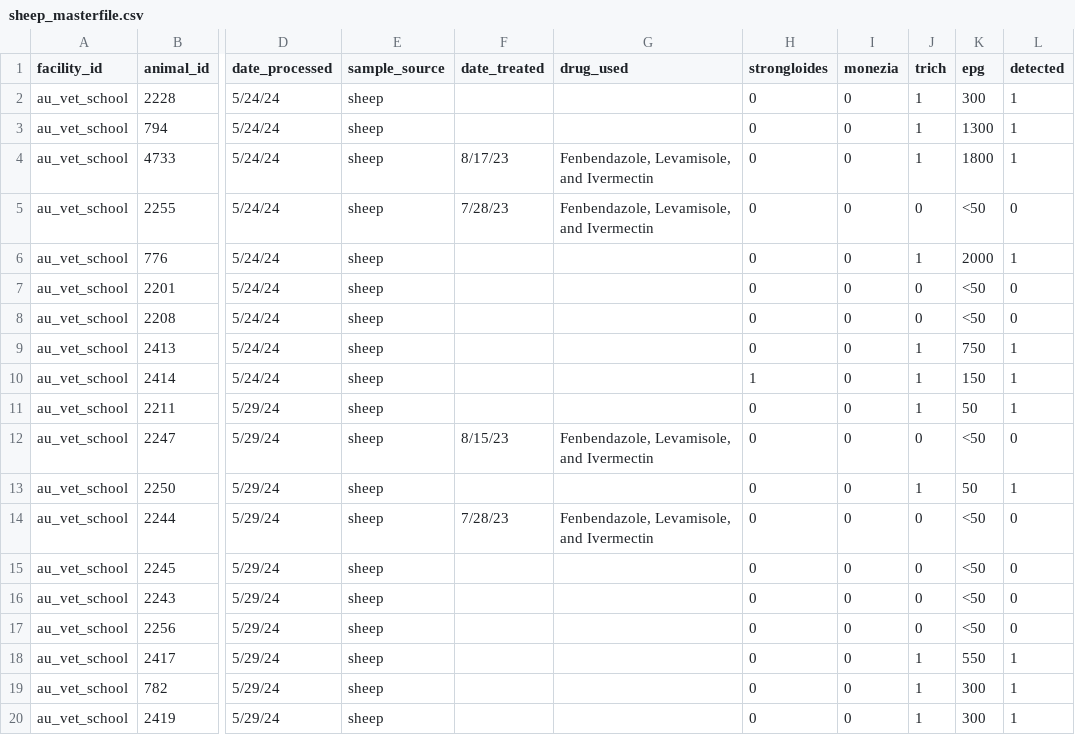
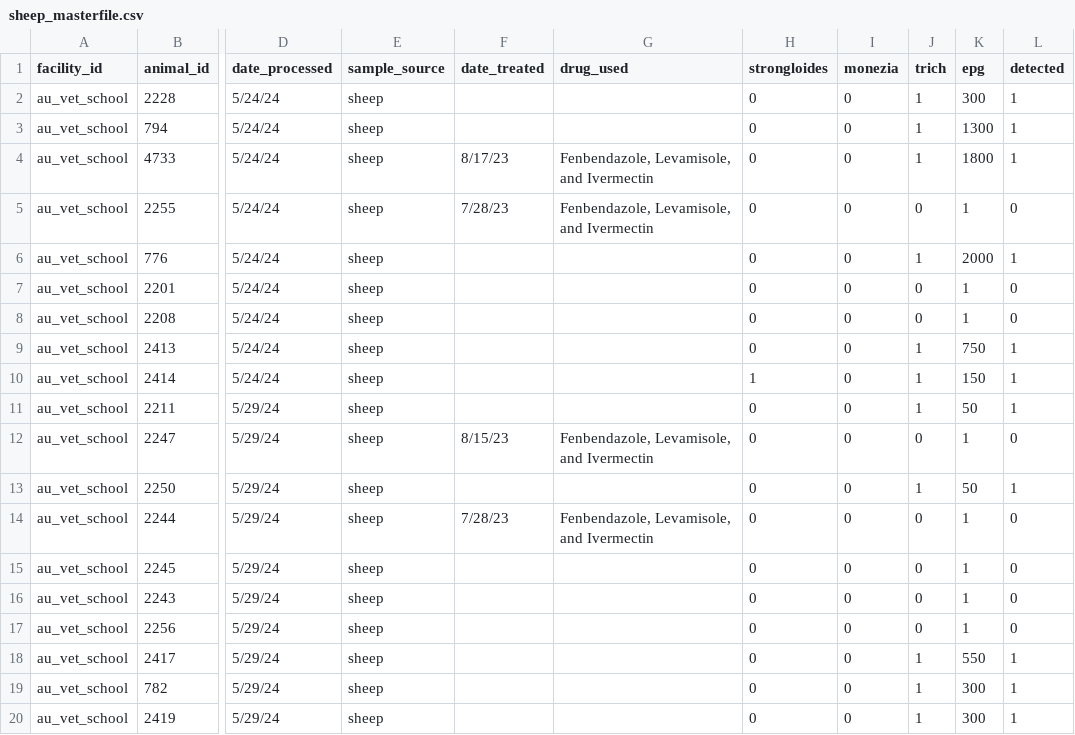
Before and after one commit to kaylaayana/Helminth-Data, a CSV file: sheep_masterfile.csv, drawn as a sheet; only a part is shown, gaps mark what is left out; the diff covers the shown part only; the diff names each change by its address in the sheet, - before the commit and + after, or states it on an @@ line.

Commit message:
Add files via upload

```diff
--- a/sheep_masterfile.csv
+++ b/sheep_masterfile.csv
-K5 (epg): <50
+K5 (epg): 1
-K7:K8 (epg): <50
+K7:K8 (epg): 1
-K12 (epg): <50
+K12 (epg): 1
-K14:K17 (epg): <50
+K14:K17 (epg): 1
```
Also changed, not shown: 12 edited cells elsewhere in this file.
